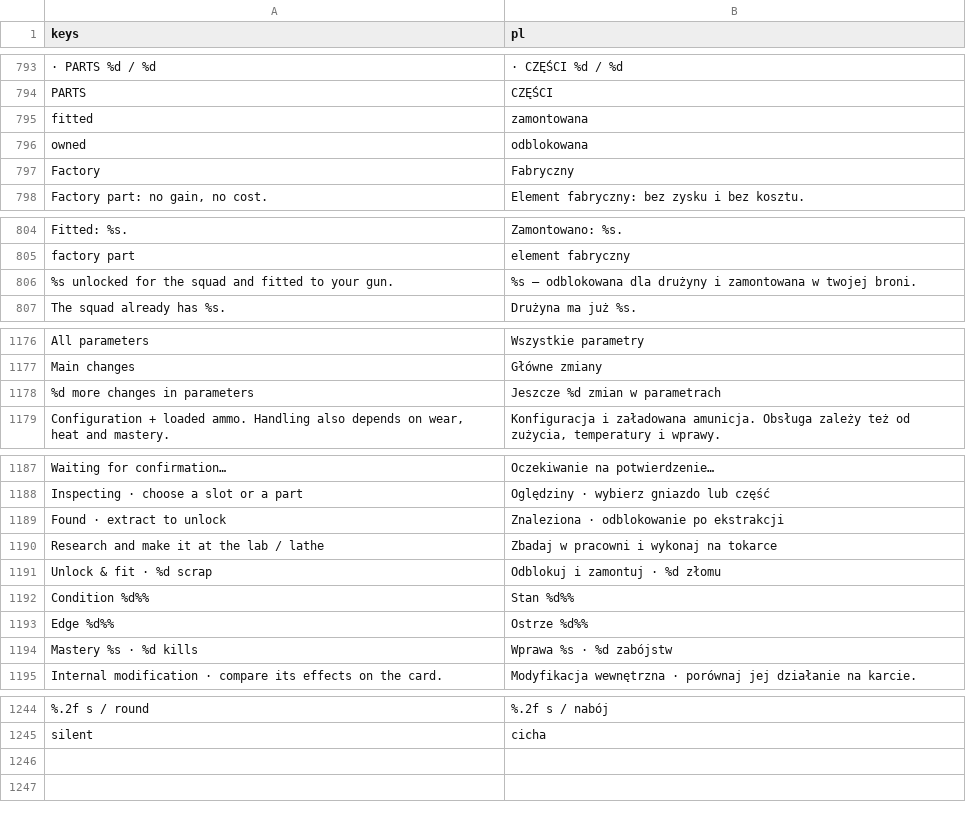
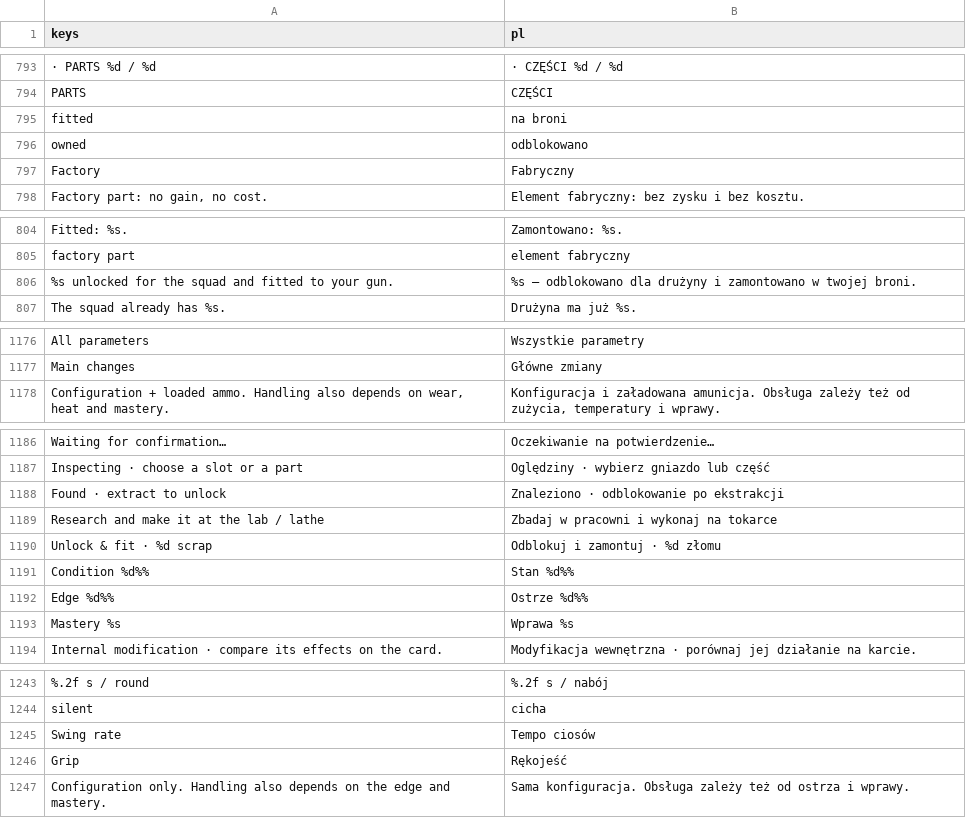
Before and after one commit to ssiwm/gameon, a CSV file: prototype/translations/ui.csv, drawn as a sheet; only a part is shown, gaps mark what is left out; the diff covers the shown part only.

```diff
--- a/prototype/translations/ui.csv
+++ b/prototype/translations/ui.csv
@@ -794,4 +794,4 @@
 "PARTS","CZĘŚCI"
-"fitted","zamontowana"
-"owned","odblokowana"
+"fitted","na broni"
+"owned","odblokowano"
 "Factory","Fabryczny"
@@ -805,3 +805,3 @@
 "factory part","element fabryczny"
-"%s unlocked for the squad and fitted to your gun.","%s — odblokowana dla drużyny i zamontowana w twojej broni."
+"%s unlocked for the squad and fitted to your gun.","%s — odblokowano dla drużyny i zamontowano w twojej broni."
 "The squad already has %s.","Drużyna ma już %s."
@@ -1177,3 +1177,2 @@
 "Main changes","Główne zmiany"
-"%d more changes in parameters","Jeszcze %d zmian w parametrach"
 "Configuration + loaded ammo. Handling also depends on wear, heat and mastery.","Konfiguracja i załadowana amunicja. Obsługa zależy też od zużycia, temperatury i wprawy."
@@ -1188,3 +1187,3 @@
 "Inspecting · choose a slot or a part","Oględziny · wybierz gniazdo lub część"
-"Found · extract to unlock","Znaleziona · odblokowanie po ekstrakcji"
+"Found · extract to unlock","Znaleziono · odblokowanie po ekstrakcji"
 "Research and make it at the lab / lathe","Zbadaj w pracowni i wykonaj na tokarce"
@@ -1193,3 +1192,3 @@
 "Edge %d%%","Ostrze %d%%"
-"Mastery %s · %d kills","Wprawa %s · %d zabójstw"
+"Mastery %s","Wprawa %s"
 "Internal modification · compare its effects on the card.","Modyfikacja wewnętrzna · porównaj jej działanie na karcie."
@@ -1245 +1244,4 @@
 "silent","cicha"
+"Swing rate","Tempo ciosów"
+"Grip","Rękojeść"
+"Configuration only. Handling also depends on the edge and mastery.","Sama konfiguracja. Obsługa zależy też od ostrza i wprawy."
```
Also changed, not shown: 2 edited cells elsewhere in this file, 14 other files.
